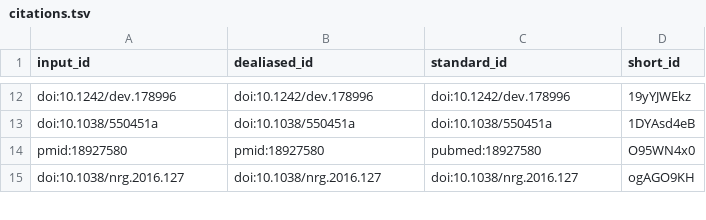
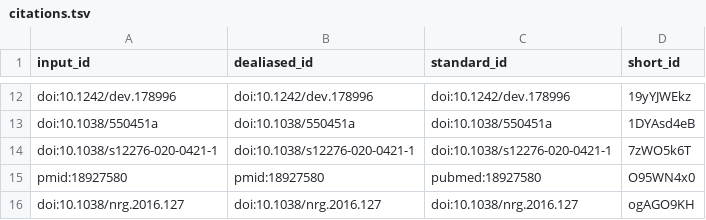
Before and after one commit to lubianat/technotype, a TSV file: citations.tsv, drawn as a sheet; only a part is shown, gaps mark what is left out.

```diff
--- a/citations.tsv
+++ b/citations.tsv
@@ -13,2 +13,3 @@ doi:10.1242/dev.178996	doi:10.1242/dev.178996	doi:10.1242/dev.178996	19yYJWEkz
 doi:10.1038/550451a	doi:10.1038/550451a	doi:10.1038/550451a	1DYAsd4eB
+doi:10.1038/s12276-020-0421-1	doi:10.1038/s12276-020-0421-1	doi:10.1038/s12276-020-0421-1	7zWO5k6T
 pmid:18927580	pmid:18927580	pubmed:18927580	O95WN4x0
```
Also changed, not shown: 6 other files.
